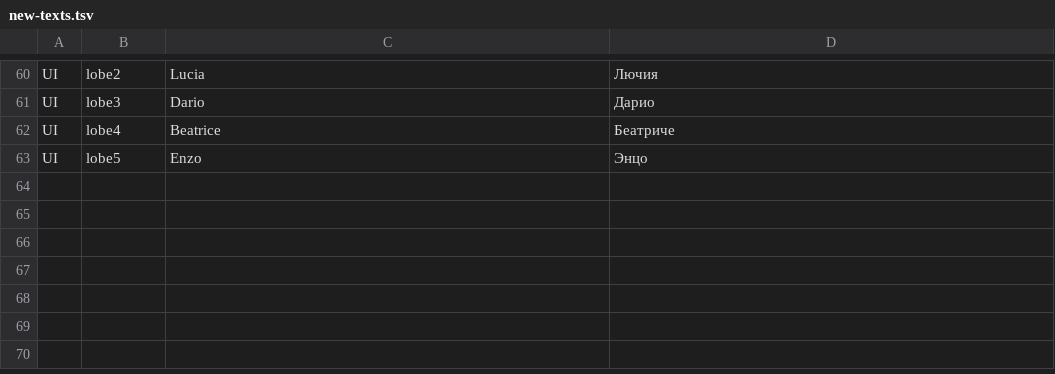
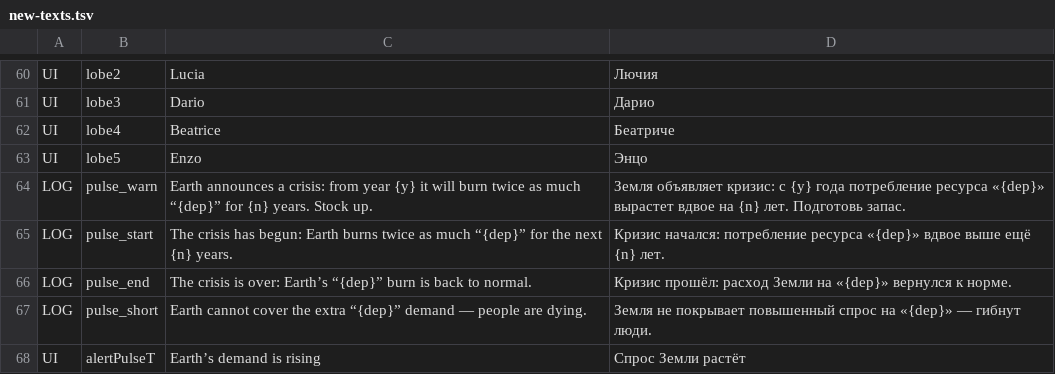
Before and after one commit to bakenton/last-berth, a TSV file: work/new-texts.tsv, drawn as a sheet; only a part is shown, gaps mark what is left out; the diff names each change by its address in the sheet, - before the commit and + after, or states it on an @@ line.

```diff
--- a/work/new-texts.tsv
+++ b/work/new-texts.tsv
+row 64: LOG | pulse_warn | Earth announces a crisis: from year {y} it will burn twice as much “{dep}” for {n} years. Stock up. | Земля объявляет кризис: с {y} года потребление ресурса «{dep}» вырастет вдвое на {n} лет. Подготовь запас.
+row 65: LOG | pulse_start | The crisis has begun: Earth burns twice as much “{dep}” for the next {n} years. | Кризис начался: потребление ресурса «{dep}» вдвое выше ещё {n} лет.
+row 66: LOG | pulse_end | The crisis is over: Earth’s “{dep}” burn is back to normal. | Кризис прошёл: расход Земли на «{dep}» вернулся к норме.
+row 67: LOG | pulse_short | Earth cannot cover the extra “{dep}” demand — people are dying. | Земля не покрывает повышенный спрос на «{dep}» — гибнут люди.
+row 68: UI | alertPulseT | Earth’s demand is rising | Спрос Земли растёт
```
Also changed, not shown: 8 other files.
